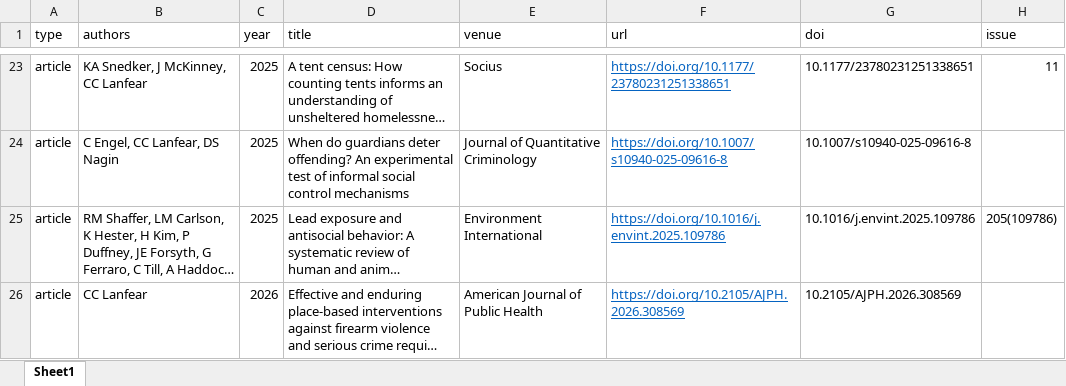
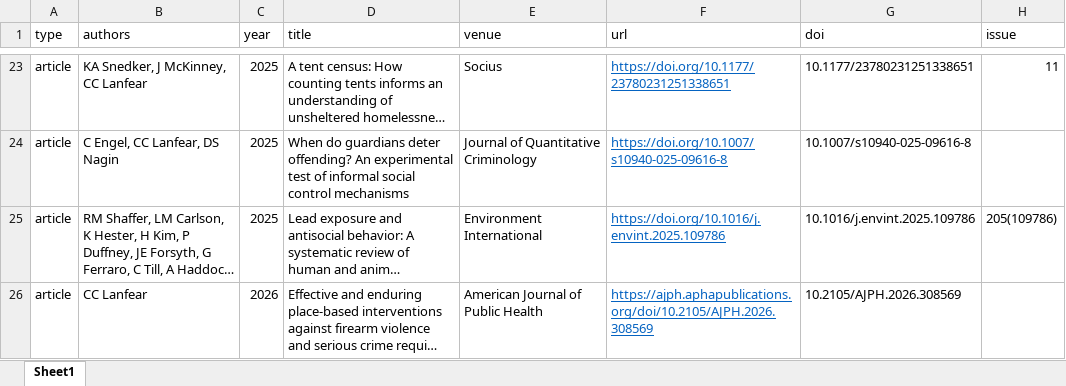
Before and after one commit to clanfear/ccl_cv, an Excel workbook: cv_data/publications.xlsx, sheet Sheet1, drawn as a sheet; only a part is shown, gaps mark what is left out; long unchanged cells end in …; values as stored, in another font and other column widths than the file's, no borders; the diff names each change by its address in the sheet, - before the commit and + after, or states it on an @@ line.

Commit message:
AJPH link

```diff
--- a/cv_data/publications.xlsx (sheet Sheet1)
+++ b/cv_data/publications.xlsx (sheet Sheet1)
-F26 (url): https://doi.org/10.2105/AJPH.2026.308569
+F26 (url): https://ajph.aphapublications.org/doi/10.2105/AJPH.2026.308569
```
Also changed, not shown: 1 other file.
